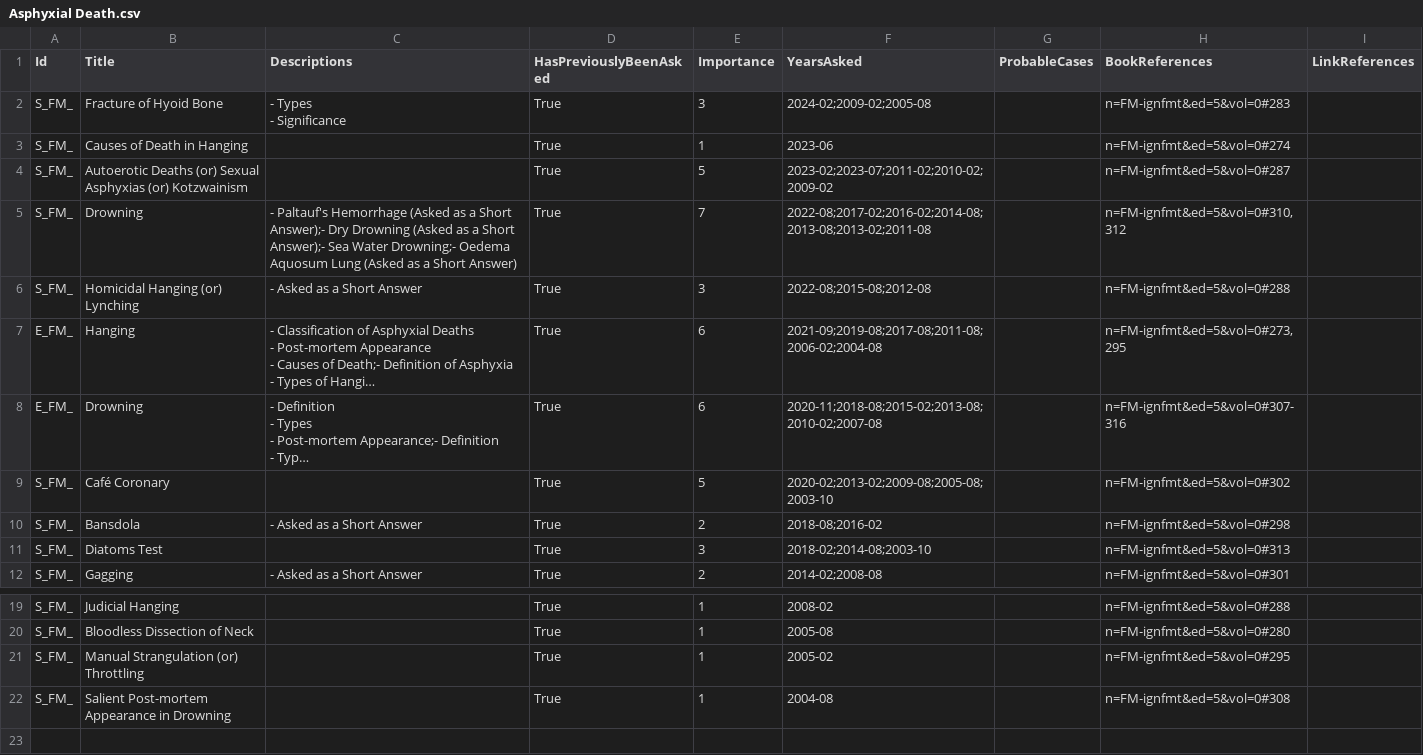
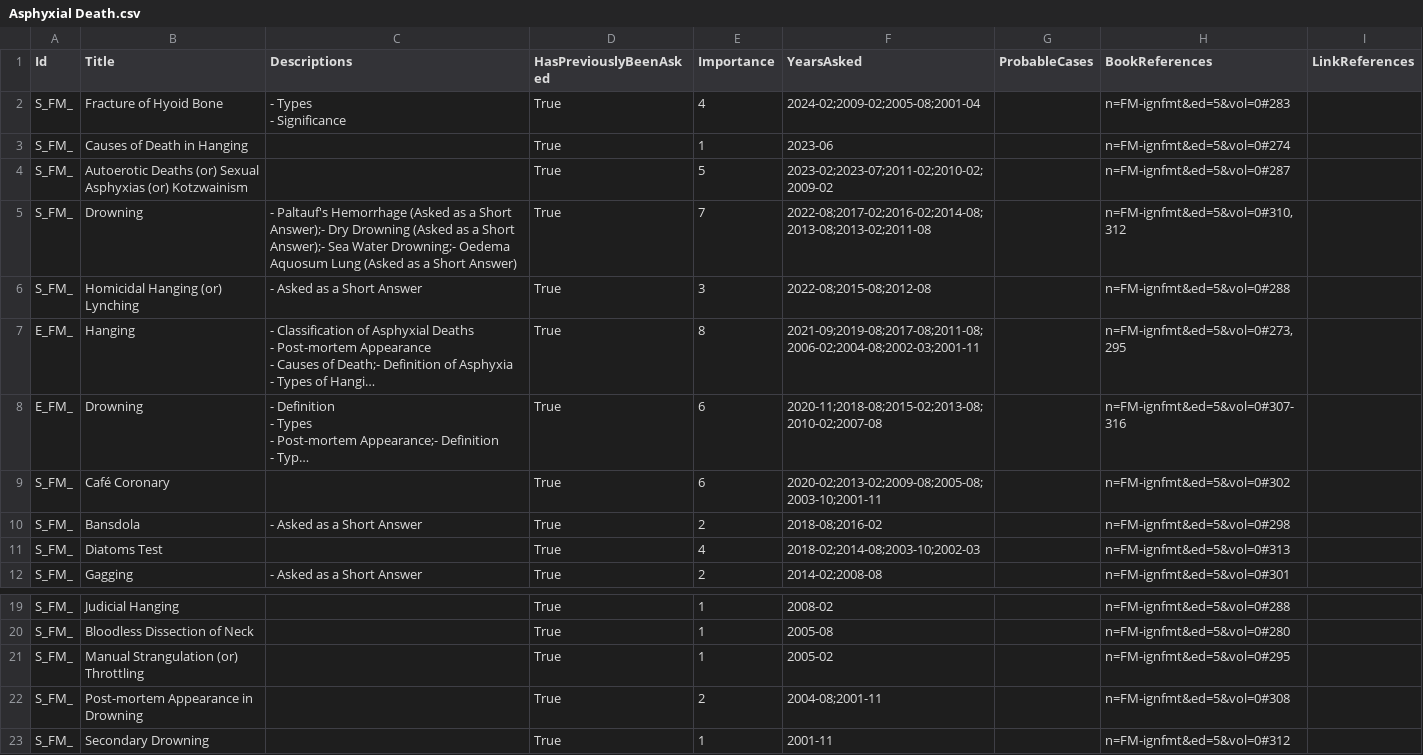
Before and after one commit to symptum/Symptum.Data, a CSV file: src/Symptum.Data/Subjects/Forensic Medicine/Question Bank/Paper 0/Asphyxial Death.csv, drawn as a sheet; only a part is shown, gaps mark what is left out; long unchanged cells end in …; addresses are those after the commit; the diff names each change by its address in the sheet, - before the commit and + after, or states it on an @@ line.

```diff
--- a/src/Symptum.Data/Subjects/Forensic Medicine/Question Bank/Paper 0/Asphyxial Death.csv
+++ b/src/Symptum.Data/Subjects/Forensic Medicine/Question Bank/Paper 0/Asphyxial Death.csv
-E2 (Importance): 3
+E2 (Importance): 4
-F2 (YearsAsked): 2024-02;2009-02;2005-08
+F2 (YearsAsked): 2024-02;2009-02;2005-08;2001-04
-E7 (Importance): 6
+E7 (Importance): 8
-F7 (YearsAsked): 2021-09;2019-08;2017-08;2011-08;2006-02;2004-08
+F7 (YearsAsked): 2021-09;2019-08;2017-08;2011-08;2006-02;2004-08;2002-03;2001-11
-E9 (Importance): 5
+E9 (Importance): 6
-F9 (YearsAsked): 2020-02;2013-02;2009-08;2005-08;2003-10
+F9 (YearsAsked): 2020-02;2013-02;2009-08;2005-08;2003-10;2001-11
-E11 (Importance): 3
+E11 (Importance): 4
-F11 (YearsAsked): 2018-02;2014-08;2003-10
+F11 (YearsAsked): 2018-02;2014-08;2003-10;2002-03
+row 22: S_FM_ | Post-mortem Appearance in Drowning |  | True | 2 | 2004-08;2001-11 |  | n=FM-ignfmt&ed=5&vol=0#308
-B23 (Title): Salient Post-mortem Appearance in Drowning
+B23 (Title): Secondary Drowning
-F23 (YearsAsked): 2004-08
+F23 (YearsAsked): 2001-11
-H23 (BookReferences): n=FM-ignfmt&ed=5&vol=0#308
+H23 (BookReferences): n=FM-ignfmt&ed=5&vol=0#312
```
Also changed, not shown: src/Symptum.Data/Subjects/Forensic Medicine/Question Bank/Paper 0/Abortion and Infant Deaths.csv, src/Symptum.Data/Subjects/Forensic Medicine/Question Bank/Paper 0/Mechanical Injuries.csv, 14 other files.
